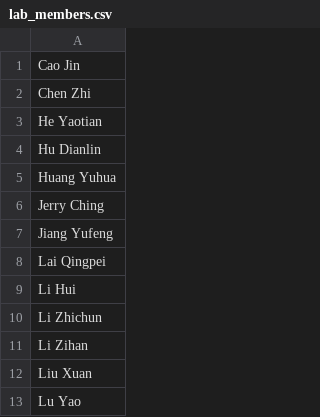
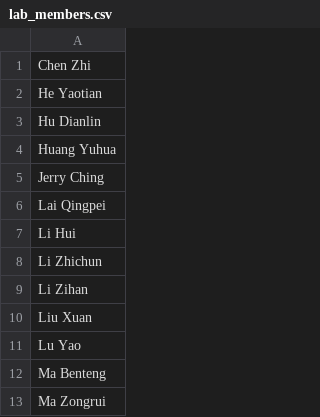
Before and after one commit to csyfjiang/lab-lucky-draw, a CSV file: lab_members.csv, drawn as a sheet; only a part is shown; the shorter side is filled out with more unchanged rows; the diff names each change by its address in the sheet, - before the commit and + after, or states it on an @@ line.

Commit message:
remove Jiang Yufeng and Cao Jin from lab_members.csv

```diff
--- a/lab_members.csv
+++ b/lab_members.csv
-row 1: Cao Jin
-row 7: Jiang Yufeng
```
